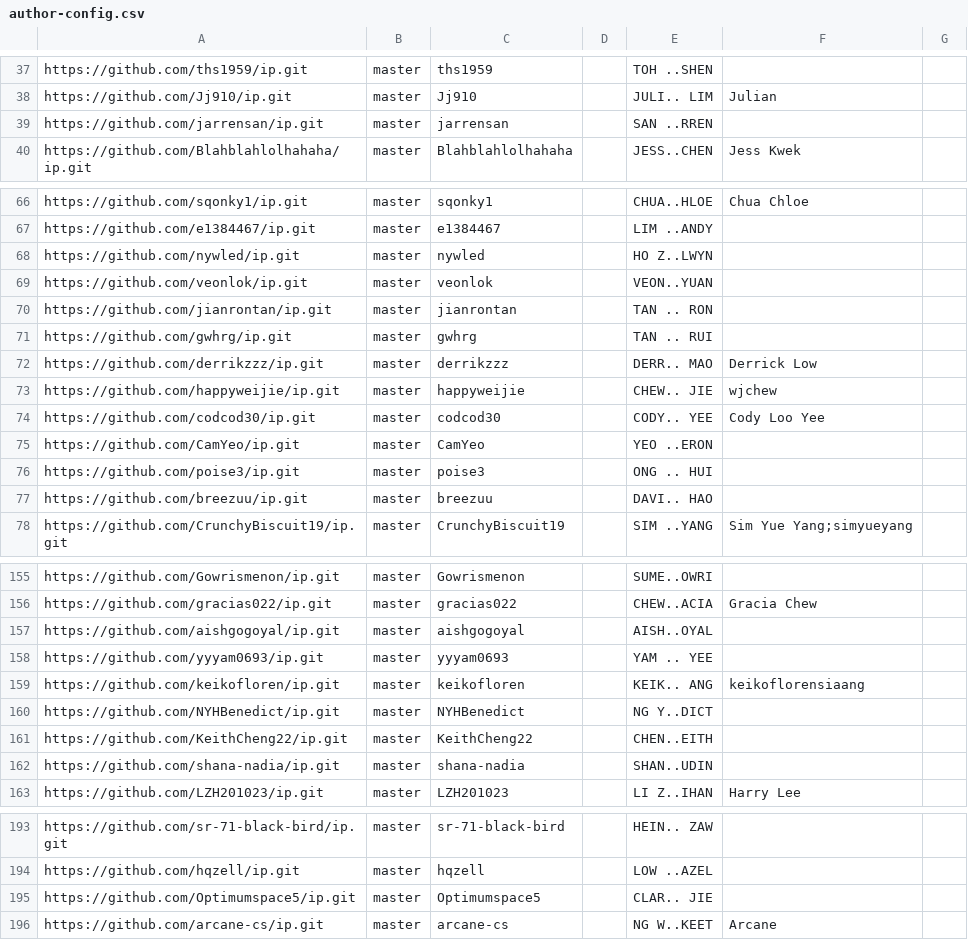
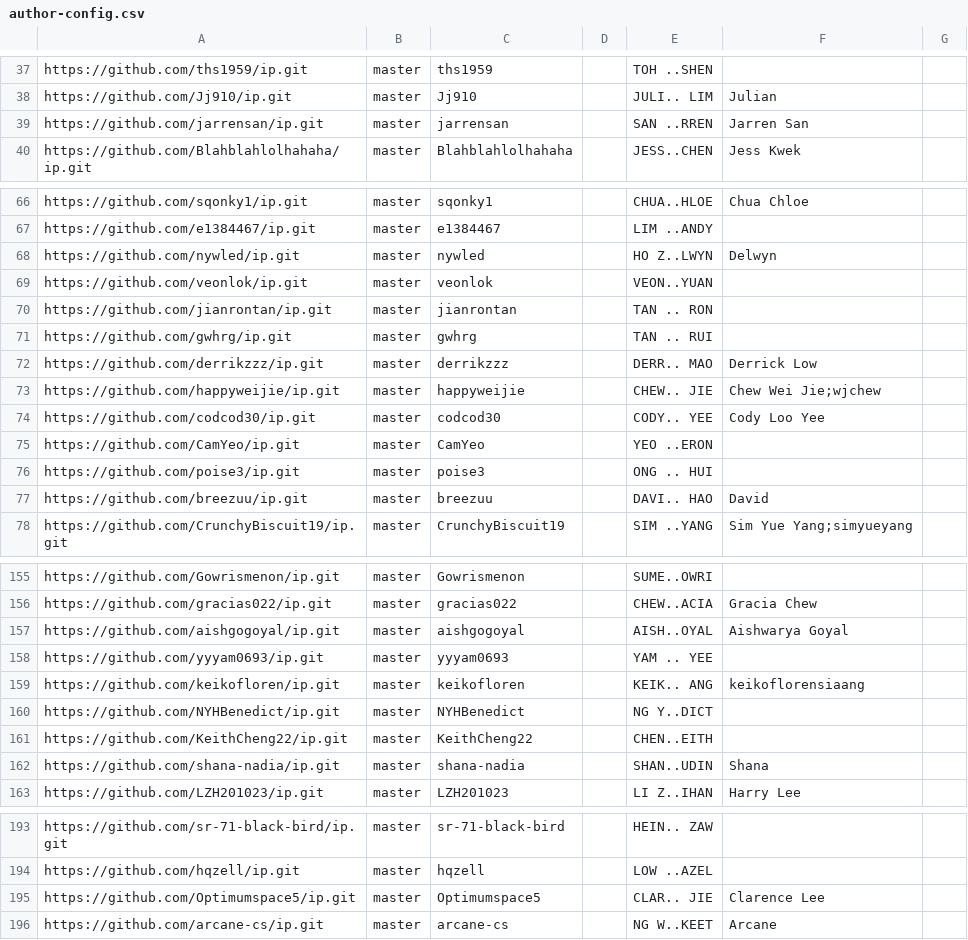
Before and after one commit to NUS-CS2103-AY2526-S2/ip-dashboard, a CSV file: config/author-config.csv, drawn as a sheet; only a part is shown, gaps mark what is left out; the diff covers the shown part only.

Commit message:
Update configs

```diff
--- a/config/author-config.csv
+++ b/config/author-config.csv
@@ -38,3 +38,3 @@ https://github.com/ths1959/ip.git,master,ths1959,,TOH ..SHEN,,
 https://github.com/Jj910/ip.git,master,Jj910,,JULI.. LIM,Julian,
-https://github.com/jarrensan/ip.git,master,jarrensan,,SAN ..RREN,,
+https://github.com/jarrensan/ip.git,master,jarrensan,,SAN ..RREN,Jarren San,
 https://github.com/Blahblahlolhahaha/ip.git,master,Blahblahlolhahaha,,JESS..CHEN,Jess Kwek,
@@ -67,3 +67,3 @@ https://github.com/sqonky1/ip.git,master,sqonky1,,CHUA..HLOE,Chua Chloe,
 https://github.com/e1384467/ip.git,master,e1384467,,LIM ..ANDY,,
-https://github.com/nywled/ip.git,master,nywled,,HO Z..LWYN,,
+https://github.com/nywled/ip.git,master,nywled,,HO Z..LWYN,Delwyn,
 https://github.com/veonlok/ip.git,master,veonlok,,VEON..YUAN,,
@@ -72,3 +72,3 @@ https://github.com/gwhrg/ip.git,master,gwhrg,,TAN .. RUI,,
 https://github.com/derrikzzz/ip.git,master,derrikzzz,,DERR.. MAO,Derrick Low,
-https://github.com/happyweijie/ip.git,master,happyweijie,,CHEW.. JIE,wjchew,
+https://github.com/happyweijie/ip.git,master,happyweijie,,CHEW.. JIE,Chew Wei Jie;wjchew,
 https://github.com/codcod30/ip.git,master,codcod30,,CODY.. YEE,Cody Loo Yee,
@@ -76,3 +76,3 @@ https://github.com/CamYeo/ip.git,master,CamYeo,,YEO ..ERON,,
 https://github.com/poise3/ip.git,master,poise3,,ONG .. HUI,,
-https://github.com/breezuu/ip.git,master,breezuu,,DAVI.. HAO,,
+https://github.com/breezuu/ip.git,master,breezuu,,DAVI.. HAO,David,
 https://github.com/CrunchyBiscuit19/ip.git,master,CrunchyBiscuit19,,SIM ..YANG,Sim Yue Yang;simyueyang,
@@ -156,3 +156,3 @@ https://github.com/Gowrismenon/ip.git,master,Gowrismenon,,SUME..OWRI,,
 https://github.com/gracias022/ip.git,master,gracias022,,CHEW..ACIA,Gracia Chew,
-https://github.com/aishgogoyal/ip.git,master,aishgogoyal,,AISH..OYAL,,
+https://github.com/aishgogoyal/ip.git,master,aishgogoyal,,AISH..OYAL,Aishwarya Goyal,
 https://github.com/yyyam0693/ip.git,master,yyyam0693,,YAM .. YEE,,
@@ -161,3 +161,3 @@ https://github.com/NYHBenedict/ip.git,master,NYHBenedict,,NG Y..DICT,,
 https://github.com/KeithCheng22/ip.git,master,KeithCheng22,,CHEN..EITH,,
-https://github.com/shana-nadia/ip.git,master,shana-nadia,,SHAN..UDIN,,
+https://github.com/shana-nadia/ip.git,master,shana-nadia,,SHAN..UDIN,Shana,
 https://github.com/LZH201023/ip.git,master,LZH201023,,LI Z..IHAN,Harry Lee,
@@ -194,3 +194,3 @@ https://github.com/sr-71-black-bird/ip.git,master,sr-71-black-bird,,HEIN.. ZAW,,
 https://github.com/hqzell/ip.git,master,hqzell,,LOW ..AZEL,,
-https://github.com/Optimumspace5/ip.git,master,Optimumspace5,,CLAR.. JIE,,
+https://github.com/Optimumspace5/ip.git,master,Optimumspace5,,CLAR.. JIE,Clarence Lee,
 https://github.com/arcane-cs/ip.git,master,arcane-cs,,NG W..KEET,Arcane,
```
Also changed, not shown: 1 edited cell elsewhere in this file.
